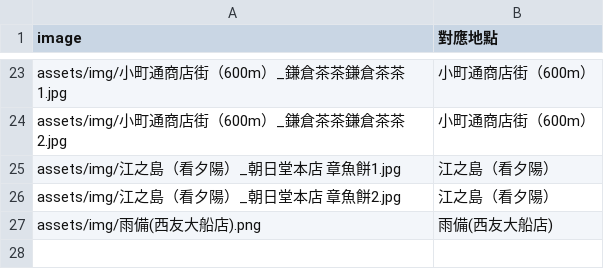
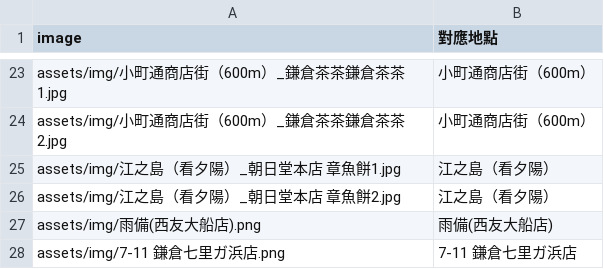
Before and after one commit to ayumikao/2025trip-Tokyo, a CSV file: photos-2025-09-20-mapped.csv, drawn as a sheet; only a part is shown, gaps mark what is left out; the diff names each change by its address in the sheet, - before the commit and + after, or states it on an @@ line.

Commit message:
Update photos-2025-09-20-mapped.csv

```diff
--- a/photos-2025-09-20-mapped.csv
+++ b/photos-2025-09-20-mapped.csv
+row 28: assets/img/7-11 鎌倉七里ガ浜店.png | 7-11 鎌倉七里ガ浜店
```
